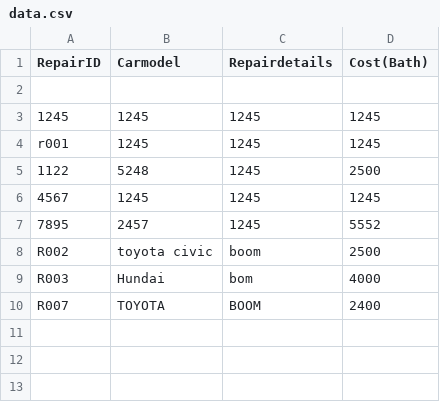
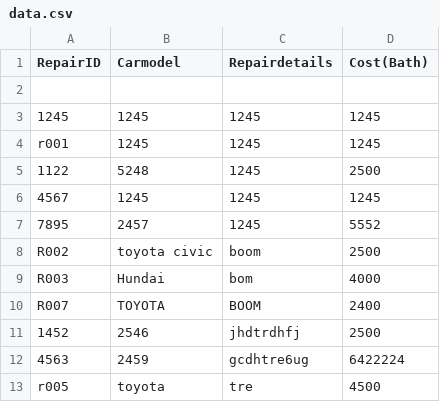
Before and after one commit to minivalley01/final-project01, a CSV file: data.csv, drawn as a sheet; the diff names each change by its address in the sheet, - before the commit and + after, or states it on an @@ line.

Commit message:
Update data.csv

```diff
--- a/data.csv
+++ b/data.csv
+row 11: 1452 | 2546 | jhdtrdhfj | 2500
+row 12: 4563 | 2459 | gcdhtre6ug | 6422224
+row 13: r005 | toyota | tre | 4500
```
